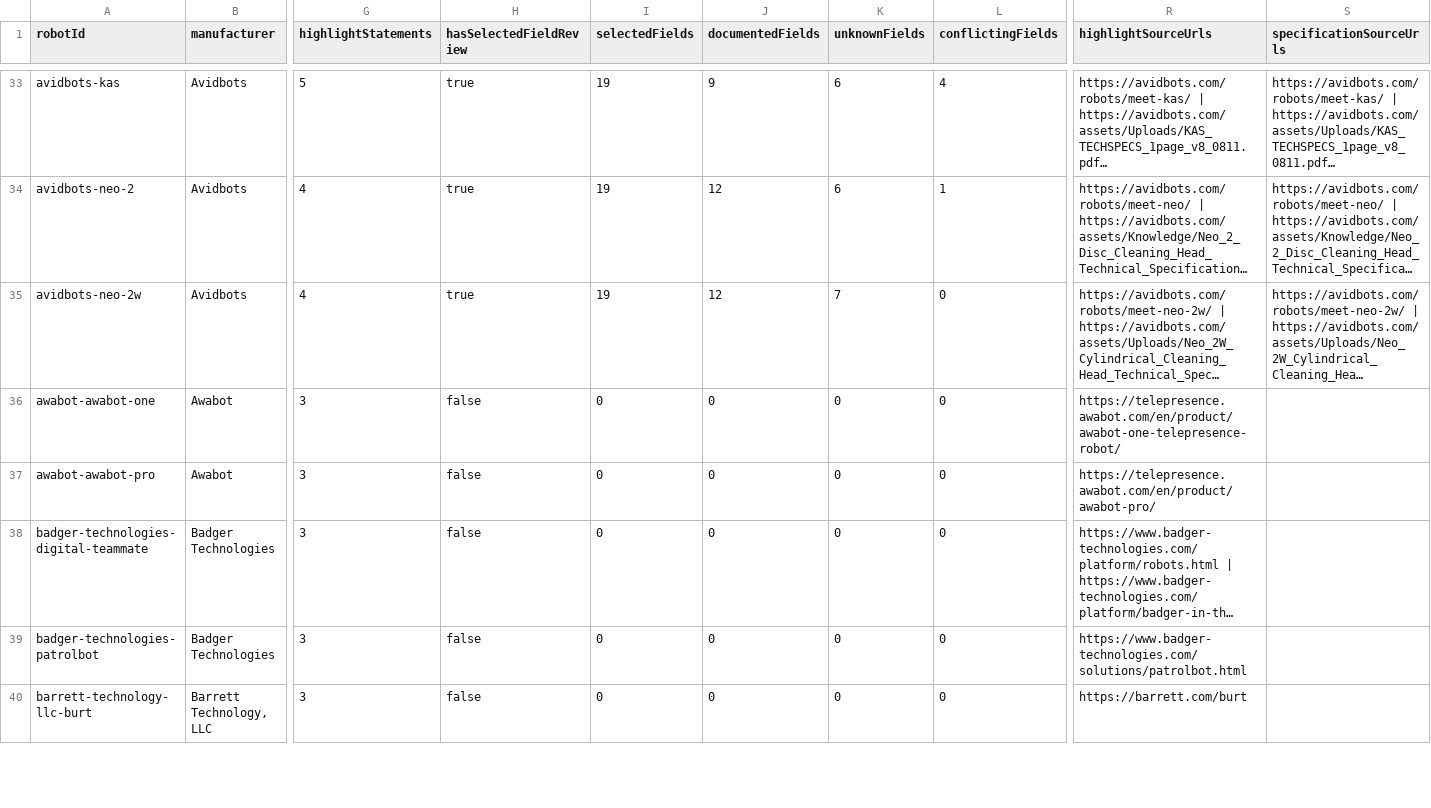
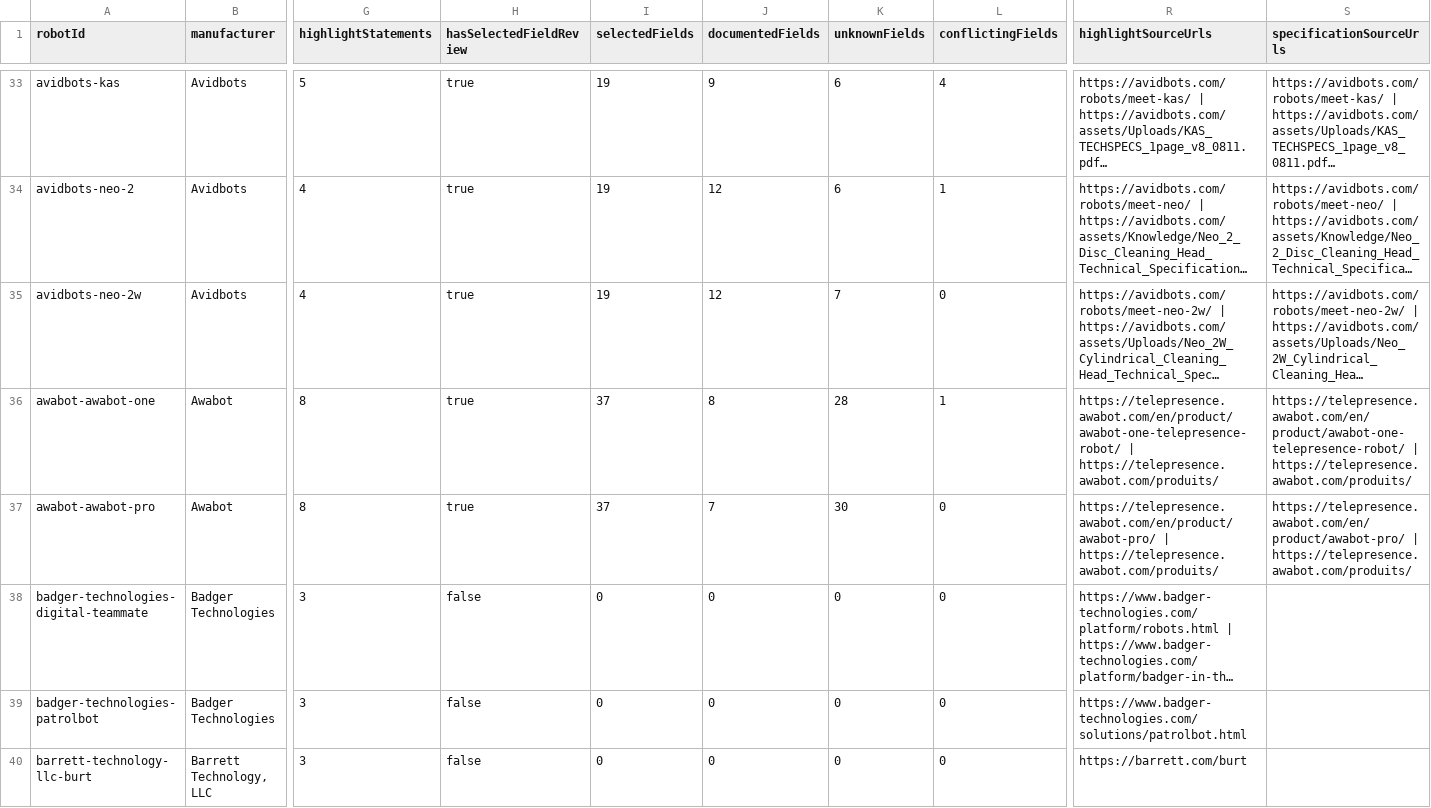
Before and after one commit to Huskynarr/robotics-directory, a CSV file: data/competitors/robot-research-queue.csv, drawn as a sheet; only a part is shown, gaps mark what is left out; long unchanged cells end in …; the diff names each change by its address in the sheet, - before the commit and + after, or states it on an @@ line.

```diff
--- a/data/competitors/robot-research-queue.csv
+++ b/data/competitors/robot-research-queue.csv
-G36:G37 (highlightStatements): 3
+G36:G37 (highlightStatements): 8
-H36:H37 (hasSelectedFieldReview): false
+H36:H37 (hasSelectedFieldReview): true
-I36:I37 (selectedFields): 0
+I36:I37 (selectedFields): 37
-J36 (documentedFields): 0
+J36 (documentedFields): 8
-K36 (unknownFields): 0
+K36 (unknownFields): 28
-L36 (conflictingFields): 0
+L36 (conflictingFields): 1
-R36 (highlightSourceUrls): https://telepresence.awabot.com/en/product/awabot-one-telepresence-robot/
+R36 (highlightSourceUrls): https://telepresence.awabot.com/en/product/awabot-one-telepresence-robot/ | https://telepresence.awabot.com/produits/
-S36 (specificationSourceUrls): (empty)
+S36 (specificationSourceUrls): https://telepresence.awabot.com/en/product/awabot-one-telepresence-robot/ | https://telepresence.awabot.com/produits/
-J37 (documentedFields): 0
+J37 (documentedFields): 7
-K37 (unknownFields): 0
+K37 (unknownFields): 30
-R37 (highlightSourceUrls): https://telepresence.awabot.com/en/product/awabot-pro/
+R37 (highlightSourceUrls): https://telepresence.awabot.com/en/product/awabot-pro/ | https://telepresence.awabot.com/produits/
-S37 (specificationSourceUrls): (empty)
+S37 (specificationSourceUrls): https://telepresence.awabot.com/en/product/awabot-pro/ | https://telepresence.awabot.com/produits/
```
Also changed, not shown: data/commercial.csv, data/competitors/company-review.csv, 9 other files.
